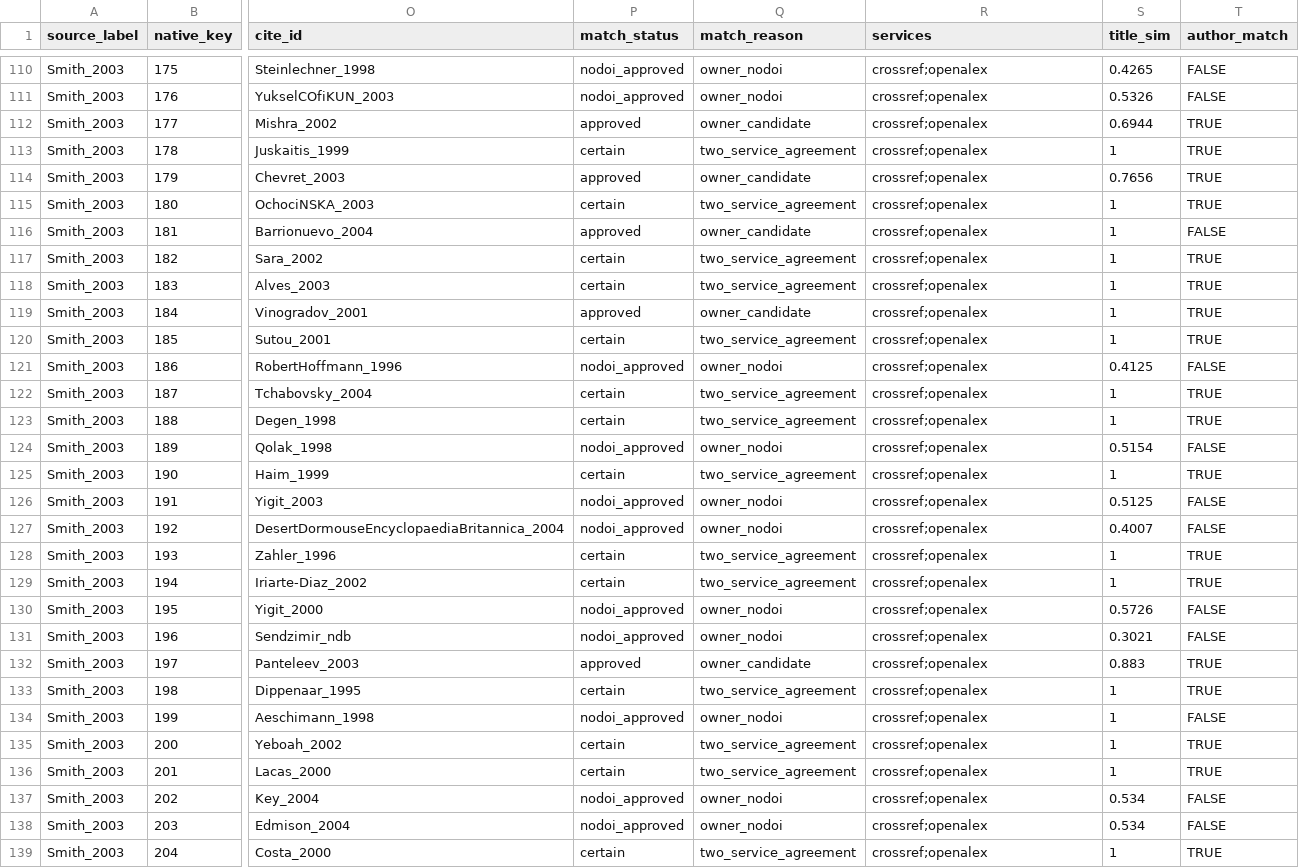
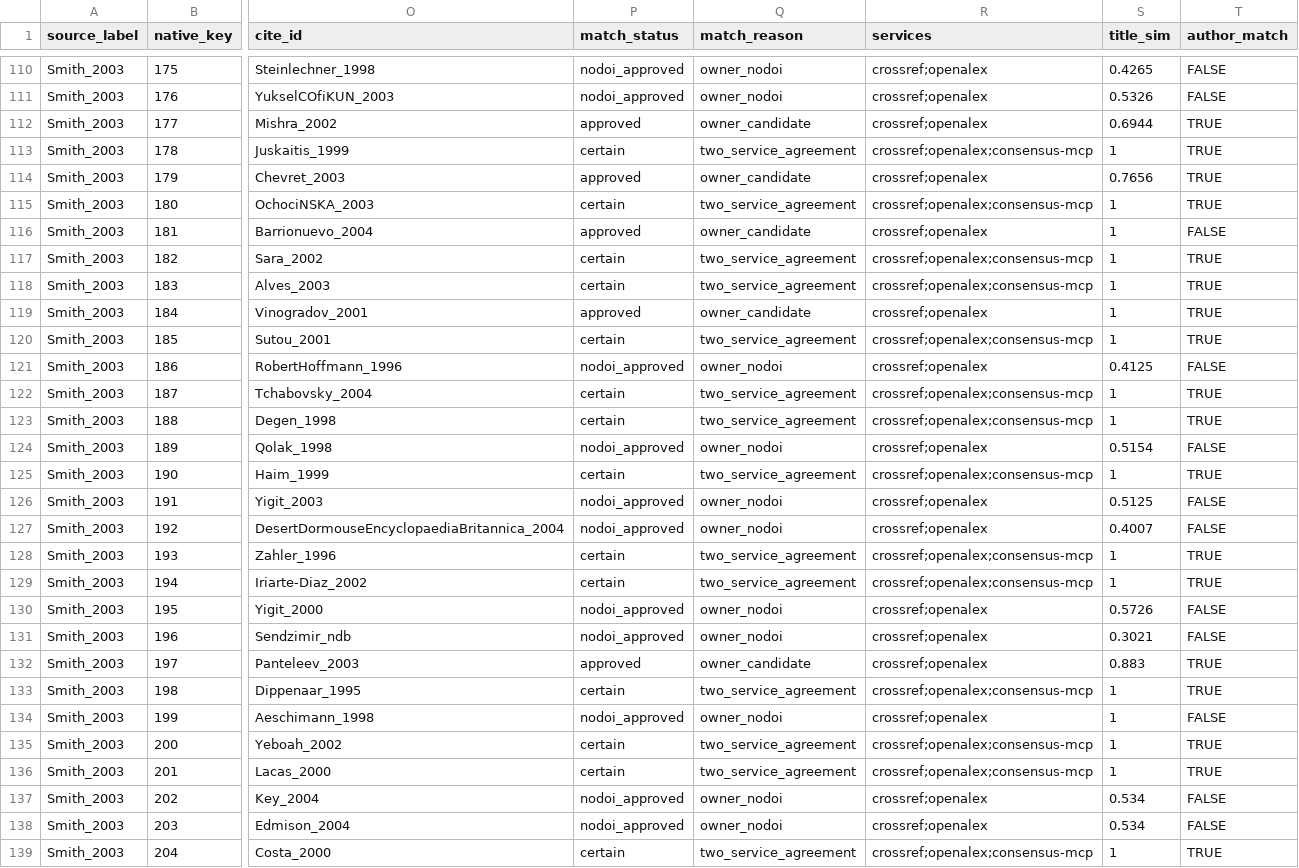
Before and after one commit to TaxonBodyMassML/TaxonBodyMass_DB, a CSV file: sources/databases/Smith_etal_2003/primary_references.csv, drawn as a sheet; only a part is shown, gaps mark what is left out; the diff covers the shown part only; the diff names each change by its address in the sheet, - before the commit and + after, or states it on an @@ line.

```diff
--- a/sources/databases/Smith_etal_2003/primary_references.csv
+++ b/sources/databases/Smith_etal_2003/primary_references.csv
-R113 (services): crossref;openalex
+R113 (services): crossref;openalex;consensus-mcp
-R115 (services): crossref;openalex
+R115 (services): crossref;openalex;consensus-mcp
-R117:R118 (services): crossref;openalex
+R117:R118 (services): crossref;openalex;consensus-mcp
-R120 (services): crossref;openalex
+R120 (services): crossref;openalex;consensus-mcp
-R122:R123 (services): crossref;openalex
+R122:R123 (services): crossref;openalex;consensus-mcp
-R125 (services): crossref;openalex
+R125 (services): crossref;openalex;consensus-mcp
-R128:R129 (services): crossref;openalex
+R128:R129 (services): crossref;openalex;consensus-mcp
-R133 (services): crossref;openalex
+R133 (services): crossref;openalex;consensus-mcp
-R135:R136 (services): crossref;openalex
+R135:R136 (services): crossref;openalex;consensus-mcp
-R139 (services): crossref;openalex
+R139 (services): crossref;openalex;consensus-mcp
```
Also changed, not shown: 79 edited cells elsewhere in this file, 7 other files.
